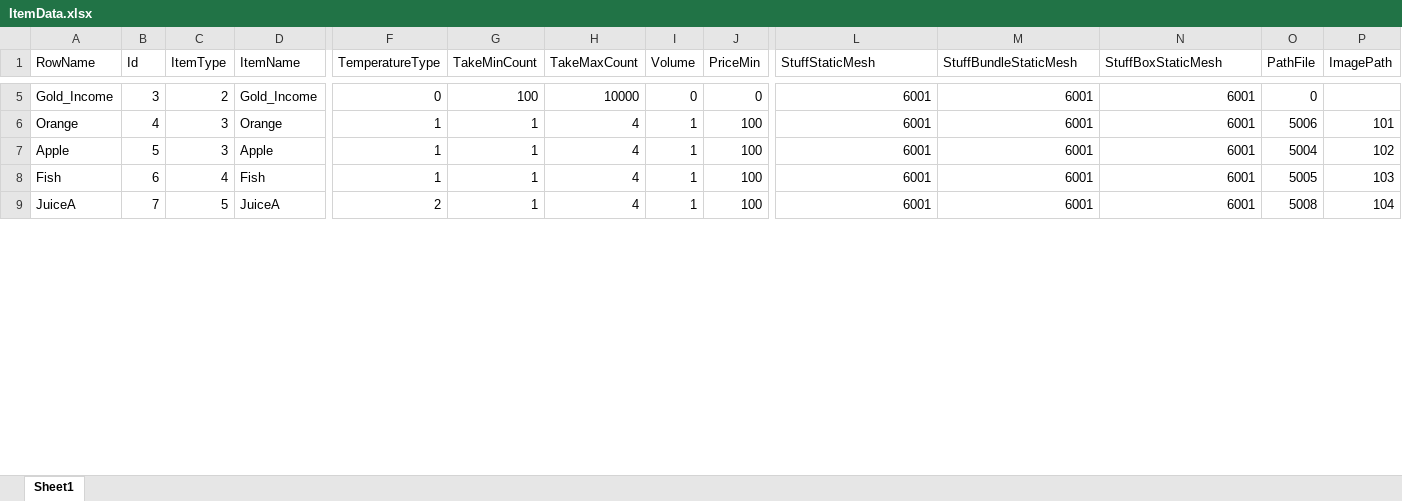
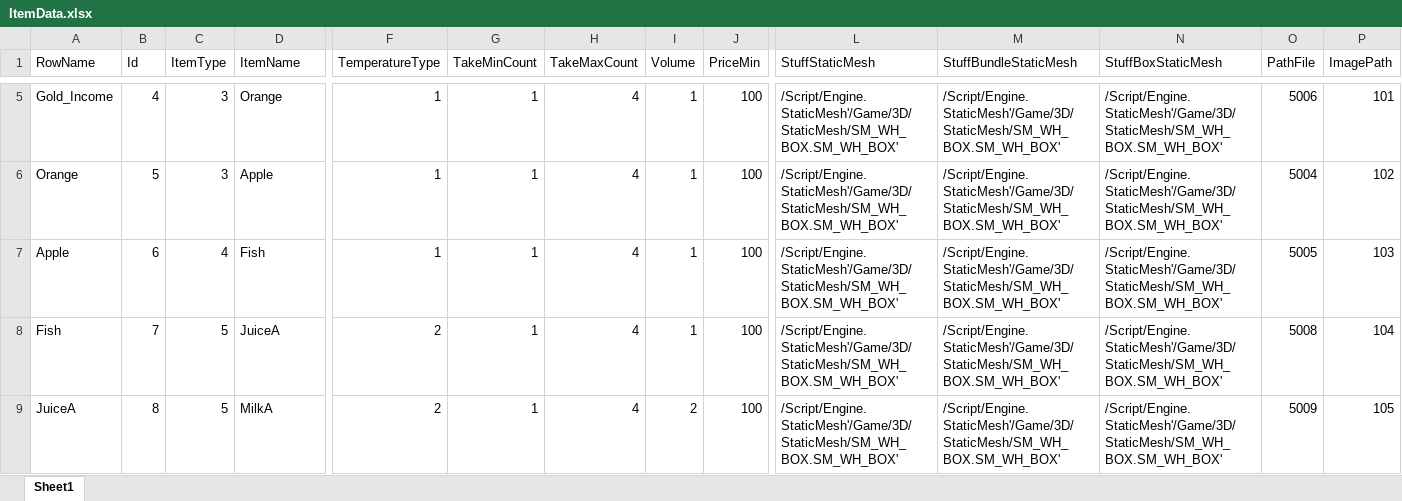
Before and after one commit to YONG-seob-lee/ProjectMS, an Excel workbook: Content/TableData/ItemData.xlsx, sheet Sheet1, drawn as a sheet; only a part is shown, gaps mark what is left out; values as stored, in another font and other column widths than the file's, no borders; the diff covers the shown part only; the diff names each change by its address in the sheet, - before the commit and + after, or states it on an @@ line.

```diff
--- a/Content/TableData/ItemData.xlsx (sheet Sheet1)
+++ b/Content/TableData/ItemData.xlsx (sheet Sheet1)
-B5 (Id): 3
+B5 (Id): 4
-C5 (ItemType): 2
+C5 (ItemType): 3
-D5 (ItemName): Gold_Income
+D5 (ItemName): Orange
-F5 (TemperatureType): 0
+F5 (TemperatureType): 1
-G5 (TakeMinCount): 100
+G5 (TakeMinCount): 1
-H5 (TakeMaxCount): 10000
+H5 (TakeMaxCount): 4
-I5 (Volume): 0
+I5 (Volume): 1
-J5 (PriceMin): 0
+J5 (PriceMin): 100
-L5:L9 (StuffStaticMesh): 6001
+L5:L9 (StuffStaticMesh): /Script/Engine.StaticMesh'/Game/3D/StaticMesh/SM_WH_BOX.SM_WH_BOX'
-M5:M9 (StuffBundleStaticMesh): 6001
+M5:M9 (StuffBundleStaticMesh): /Script/Engine.StaticMesh'/Game/3D/StaticMesh/SM_WH_BOX.SM_WH_BOX'
-N5:N9 (StuffBoxStaticMesh): 6001
+N5:N9 (StuffBoxStaticMesh): /Script/Engine.StaticMesh'/Game/3D/StaticMesh/SM_WH_BOX.SM_WH_BOX'
-O5 (PathFile): 0
+O5 (PathFile): 5006
-P5 (ImagePath): (empty)
+P5 (ImagePath): 101
-B6 (Id): 4
+B6 (Id): 5
-D6 (ItemName): Orange
+D6 (ItemName): Apple
-O6 (PathFile): 5006
+O6 (PathFile): 5004
-P6 (ImagePath): 101
+P6 (ImagePath): 102
-B7 (Id): 5
+B7 (Id): 6
-C7 (ItemType): 3
+C7 (ItemType): 4
-D7 (ItemName): Apple
+D7 (ItemName): Fish
-O7 (PathFile): 5004
+O7 (PathFile): 5005
-P7 (ImagePath): 102
+P7 (ImagePath): 103
-B8 (Id): 6
+B8 (Id): 7
-C8 (ItemType): 4
+C8 (ItemType): 5
-D8 (ItemName): Fish
+D8 (ItemName): JuiceA
-F8 (TemperatureType): 1
+F8 (TemperatureType): 2
-O8 (PathFile): 5005
+O8 (PathFile): 5008
-P8 (ImagePath): 103
+P8 (ImagePath): 104
-B9 (Id): 7
+B9 (Id): 8
-D9 (ItemName): JuiceA
+D9 (ItemName): MilkA
-I9 (Volume): 1
+I9 (Volume): 2
-O9 (PathFile): 5008
+O9 (PathFile): 5009
-P9 (ImagePath): 104
+P9 (ImagePath): 105
```
Also changed, not shown: 98 edited cells elsewhere in this sheet, Content/TableData/BasePath_Directory.xlsx, Content/TableData/Common.xlsx, 20 other files.
